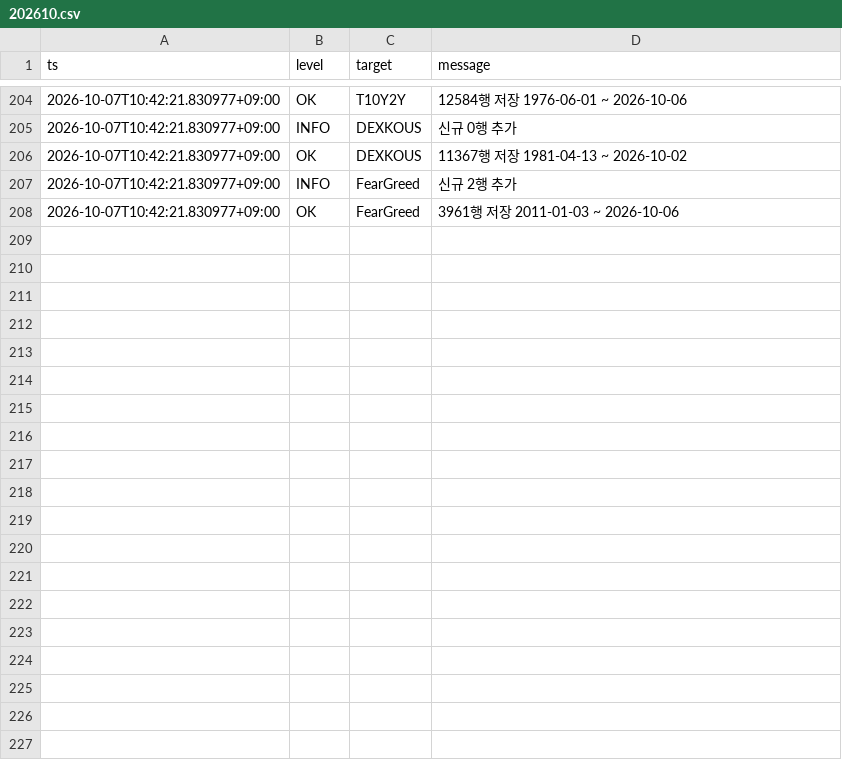
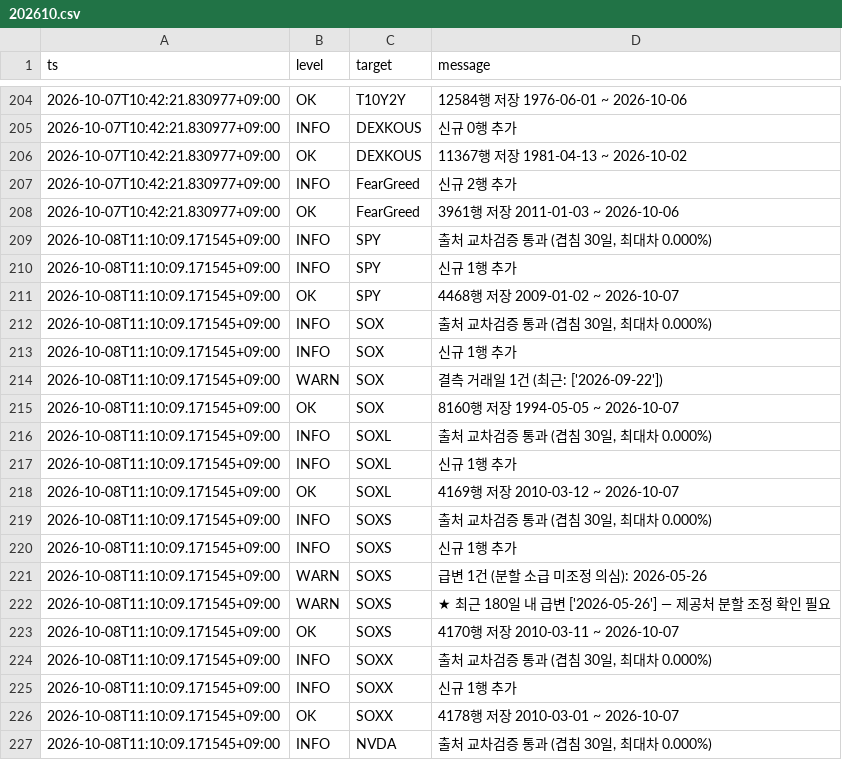
Before and after one commit to SANGMOLEE/soxl-data, a CSV file: logs/202610.csv, drawn as a sheet; only a part is shown, gaps mark what is left out; the diff covers the shown part only.

Commit message:
data: 2026-10-07 [WARN]

```diff
--- a/logs/202610.csv
+++ b/logs/202610.csv
@@ -208 +208,20 @@ ts,level,target,message
 2026-10-07T10:42:21.830977+09:00,OK,FearGreed,3961행 저장  2011-01-03 ~ 2026-10-06
+2026-10-08T11:10:09.171545+09:00,INFO,SPY,"출처 교차검증 통과 (겹침 30일, 최대차 0.000%)"
+2026-10-08T11:10:09.171545+09:00,INFO,SPY,신규 1행 추가
+2026-10-08T11:10:09.171545+09:00,OK,SPY,4468행 저장  2009-01-02 ~ 2026-10-07
+2026-10-08T11:10:09.171545+09:00,INFO,SOX,"출처 교차검증 통과 (겹침 30일, 최대차 0.000%)"
+2026-10-08T11:10:09.171545+09:00,INFO,SOX,신규 1행 추가
+2026-10-08T11:10:09.171545+09:00,WARN,SOX,결측 거래일 1건 (최근: ['2026-09-22'])
+2026-10-08T11:10:09.171545+09:00,OK,SOX,8160행 저장  1994-05-05 ~ 2026-10-07
+2026-10-08T11:10:09.171545+09:00,INFO,SOXL,"출처 교차검증 통과 (겹침 30일, 최대차 0.000%)"
+2026-10-08T11:10:09.171545+09:00,INFO,SOXL,신규 1행 추가
+2026-10-08T11:10:09.171545+09:00,OK,SOXL,4169행 저장  2010-03-12 ~ 2026-10-07
+2026-10-08T11:10:09.171545+09:00,INFO,SOXS,"출처 교차검증 통과 (겹침 30일, 최대차 0.000%)"
+2026-10-08T11:10:09.171545+09:00,INFO,SOXS,신규 1행 추가
+2026-10-08T11:10:09.171545+09:00,WARN,SOXS,급변 1건 (분할 소급 미조정 의심): 2026-05-26
+2026-10-08T11:10:09.171545+09:00,WARN,SOXS,★ 최근 180일 내 급변 ['2026-05-26'] — 제공처 분할 조정 확인 필요
+2026-10-08T11:10:09.171545+09:00,OK,SOXS,4170행 저장  2010-03-11 ~ 2026-10-07
+2026-10-08T11:10:09.171545+09:00,INFO,SOXX,"출처 교차검증 통과 (겹침 30일, 최대차 0.000%)"
+2026-10-08T11:10:09.171545+09:00,INFO,SOXX,신규 1행 추가
+2026-10-08T11:10:09.171545+09:00,OK,SOXX,4178행 저장  2010-03-01 ~ 2026-10-07
+2026-10-08T11:10:09.171545+09:00,INFO,NVDA,"출처 교차검증 통과 (겹침 30일, 최대차 0.000%)"
```
Also changed, not shown: 22 added rows elsewhere in this file, data/prices/NVDA.csv, data/prices/SOXL.csv, 13 other files.
